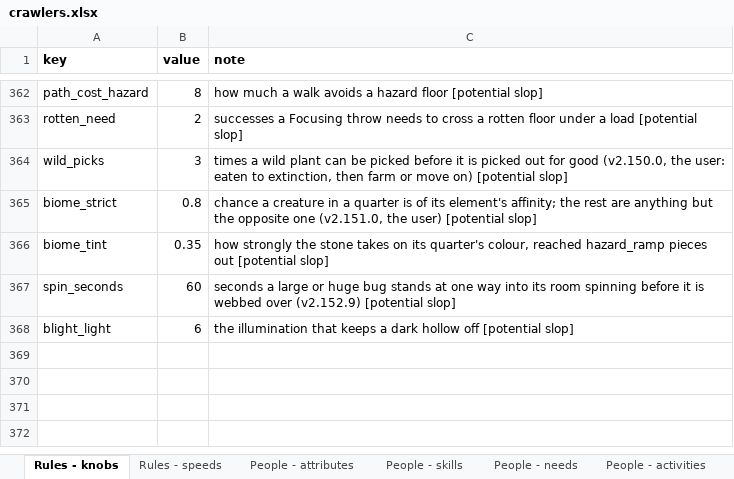
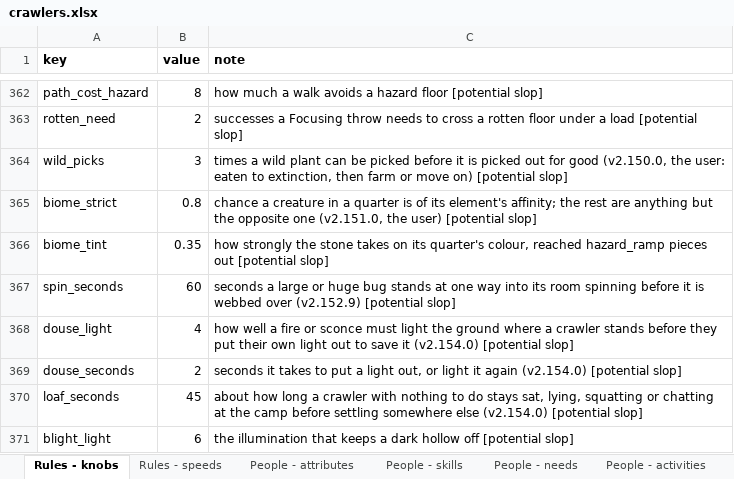
Before and after one commit to myrmecbruh/Project-Crawlers, an Excel workbook: crawlers.xlsx, sheet Rules - knobs, drawn as a sheet; only a part is shown, gaps mark what is left out; values as stored, in another font and other column widths than the file's, no borders; the diff names each change by its address in the sheet, - before the commit and + after, or states it on an @@ line.

```diff
--- a/crawlers.xlsx (sheet Rules - knobs)
+++ b/crawlers.xlsx (sheet Rules - knobs)
+row 368: douse_light | 4 | how well a fire or sconce must light the ground where a crawler stands before they put their own light out to save it (v2.154.0) [potential slop]
+row 369: douse_seconds | 2 | seconds it takes to put a light out, or light it again (v2.154.0) [potential slop]
+row 370: loaf_seconds | 45 | about how long a crawler with nothing to do stays sat, lying, squatting or chatting at the camp before settling somewhere else (v2.154.0) [potential slop]
```
Also changed, not shown: 5 other files.
